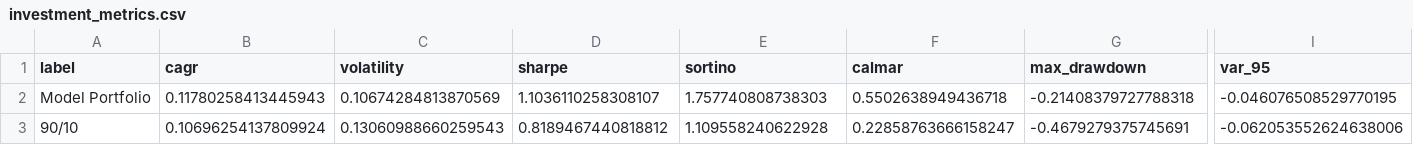
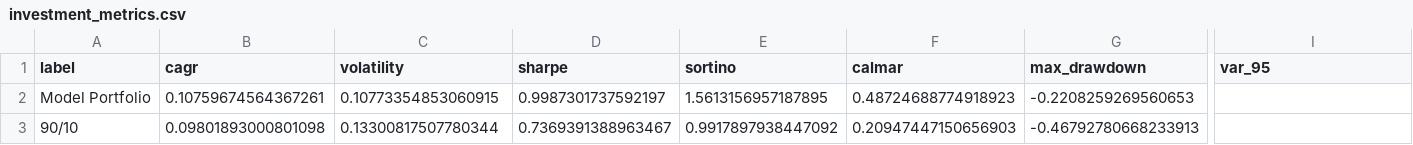
Before and after one commit to Dhruv-Datta/macro_regime_allocator, a CSV file: macro_regime_allocator/outputs/investment_metrics.csv, drawn as a sheet; only a part is shown, gaps mark what is left out; the diff covers the shown part only; the diff names each change by its address in the sheet, - before the commit and + after, or states it on an @@ line.

```diff
--- a/macro_regime_allocator/outputs/investment_metrics.csv
+++ b/macro_regime_allocator/outputs/investment_metrics.csv
-B2 (cagr): 0.11780258413445943
+B2 (cagr): 0.10759674564367261
-C2 (volatility): 0.10674284813870569
+C2 (volatility): 0.10773354853060915
-D2 (sharpe): 1.1036110258308107
+D2 (sharpe): 0.9987301737592197
-E2 (sortino): 1.757740808738303
+E2 (sortino): 1.5613156957187895
-F2 (calmar): 0.5502638949436718
+F2 (calmar): 0.48724688774918923
-G2 (max_drawdown): -0.21408379727788318
+G2 (max_drawdown): -0.2208259269560653
-I2 (var_95): -0.046076508529770195
+I2 (var_95): (empty)
-B3 (cagr): 0.10696254137809924
+B3 (cagr): 0.09801893000801098
-C3 (volatility): 0.13060988660259543
+C3 (volatility): 0.13300817507780344
-D3 (sharpe): 0.8189467440818812
+D3 (sharpe): 0.7369391388963467
-E3 (sortino): 1.109558240622928
+E3 (sortino): 0.9917897938447092
-F3 (calmar): 0.22858763666158247
+F3 (calmar): 0.20947447150656903
-G3 (max_drawdown): -0.4679279375745691
+G3 (max_drawdown): -0.46792780668233913
-I3 (var_95): -0.062053552624638006
+I3 (var_95): (empty)
```
Also changed, not shown: 62 edited cells elsewhere in this file, macro_regime_allocator/data/features.csv, macro_regime_allocator/data/labeled_dataset.csv, 21 other files.
